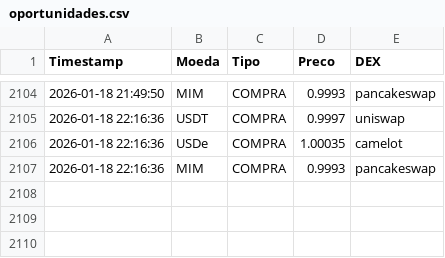
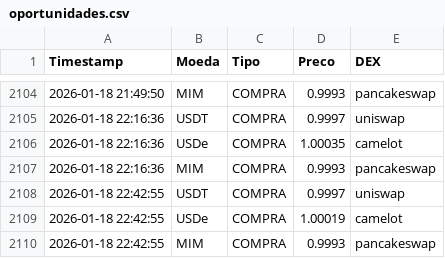
Before and after one commit to pclima82/monitor-stables, a CSV file: oportunidades.csv, drawn as a sheet; only a part is shown, gaps mark what is left out.

Commit message:
Log atualizado: Sun Jan 18 22:42:56 UTC 2026

```diff
--- a/oportunidades.csv
+++ b/oportunidades.csv
@@ -2107 +2107,4 @@ Timestamp,Moeda,Tipo,Preco,DEX
 2026-01-18 22:16:36,MIM,COMPRA,0.9993,pancakeswap
+2026-01-18 22:42:55,USDT,COMPRA,0.9997,uniswap
+2026-01-18 22:42:55,USDe,COMPRA,1.00019,camelot
+2026-01-18 22:42:55,MIM,COMPRA,0.9993,pancakeswap
```
